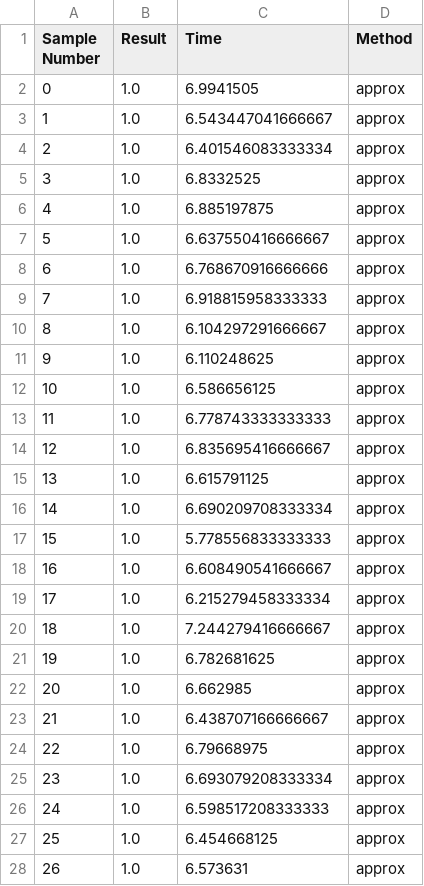
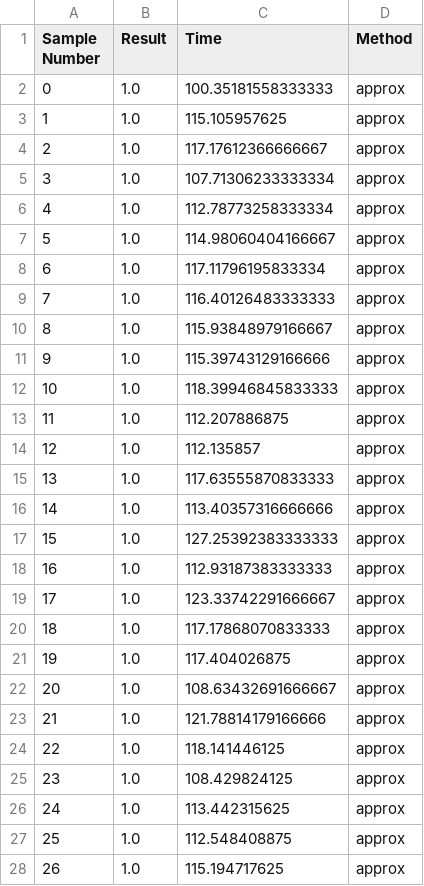
Before and after one commit to sammsaski/VVN, a CSV file: results/random/all_frames/zoom_out/approx/8/eps=1_255.csv, drawn as a sheet; only a part is shown; the diff covers the shown part only.

```diff
--- a/results/random/all_frames/zoom_out/approx/8/eps=1_255.csv
+++ b/results/random/all_frames/zoom_out/approx/8/eps=1_255.csv
@@ -1,28 +1,28 @@
 Sample Number,Result,Time,Method
-0,1.0,6.9941505,approx
-1,1.0,6.543447041666667,approx
-2,1.0,6.401546083333334,approx
-3,1.0,6.8332525,approx
-4,1.0,6.885197875,approx
-5,1.0,6.637550416666667,approx
-6,1.0,6.768670916666666,approx
-7,1.0,6.918815958333333,approx
-8,1.0,6.104297291666667,approx
-9,1.0,6.110248625,approx
-10,1.0,6.586656125,approx
-11,1.0,6.778743333333333,approx
-12,1.0,6.835695416666667,approx
-13,1.0,6.615791125,approx
-14,1.0,6.690209708333334,approx
-15,1.0,5.778556833333333,approx
-16,1.0,6.608490541666667,approx
-17,1.0,6.215279458333334,approx
-18,1.0,7.244279416666667,approx
-19,1.0,6.782681625,approx
-20,1.0,6.662985,approx
-21,1.0,6.438707166666667,approx
-22,1.0,6.79668975,approx
-23,1.0,6.693079208333334,approx
-24,1.0,6.598517208333333,approx
-25,1.0,6.454668125,approx
-26,1.0,6.573631,approx
+0,1.0,100.35181558333333,approx
+1,1.0,115.105957625,approx
+2,1.0,117.17612366666667,approx
+3,1.0,107.71306233333334,approx
+4,1.0,112.78773258333334,approx
+5,1.0,114.98060404166667,approx
+6,1.0,117.11796195833334,approx
+7,1.0,116.40126483333333,approx
+8,1.0,115.93848979166667,approx
+9,1.0,115.39743129166666,approx
+10,1.0,118.39946845833333,approx
+11,1.0,112.207886875,approx
+12,1.0,112.135857,approx
+13,1.0,117.63555870833333,approx
+14,1.0,113.40357316666666,approx
+15,1.0,127.25392383333333,approx
+16,1.0,112.93187383333333,approx
+17,1.0,123.33742291666667,approx
+18,1.0,117.17868070833333,approx
+19,1.0,117.404026875,approx
+20,1.0,108.63432691666667,approx
+21,1.0,121.78814179166666,approx
+22,1.0,118.141446125,approx
+23,1.0,108.429824125,approx
+24,1.0,113.442315625,approx
+25,1.0,112.548408875,approx
+26,1.0,115.194717625,approx
```
Also changed, not shown: 73 edited cells elsewhere in this file, results/random/all_frames/zoom_out/approx/8/eps=2_255.csv, results/random/all_frames/zoom_out/approx/8/eps=3_255.csv, 3 other files.
